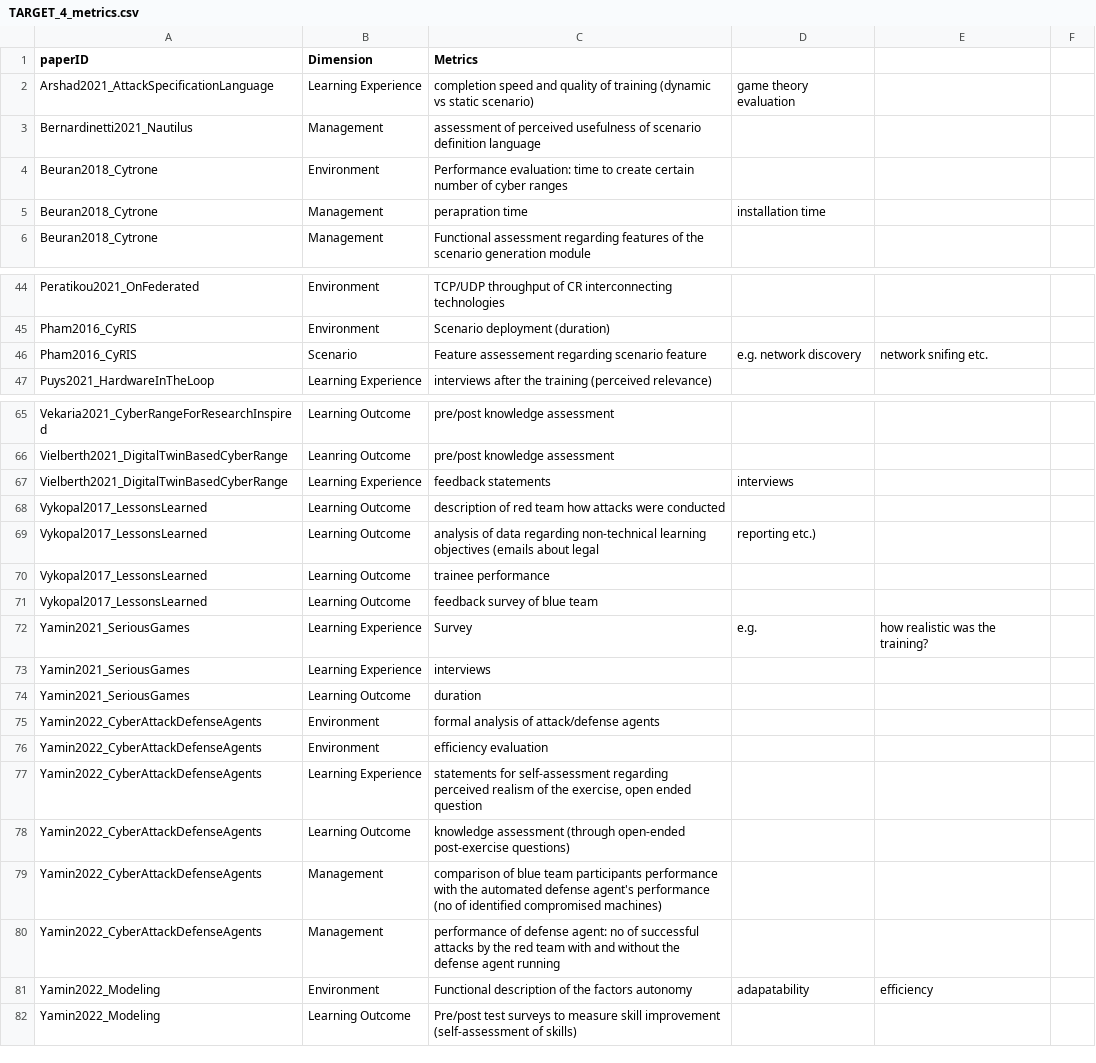
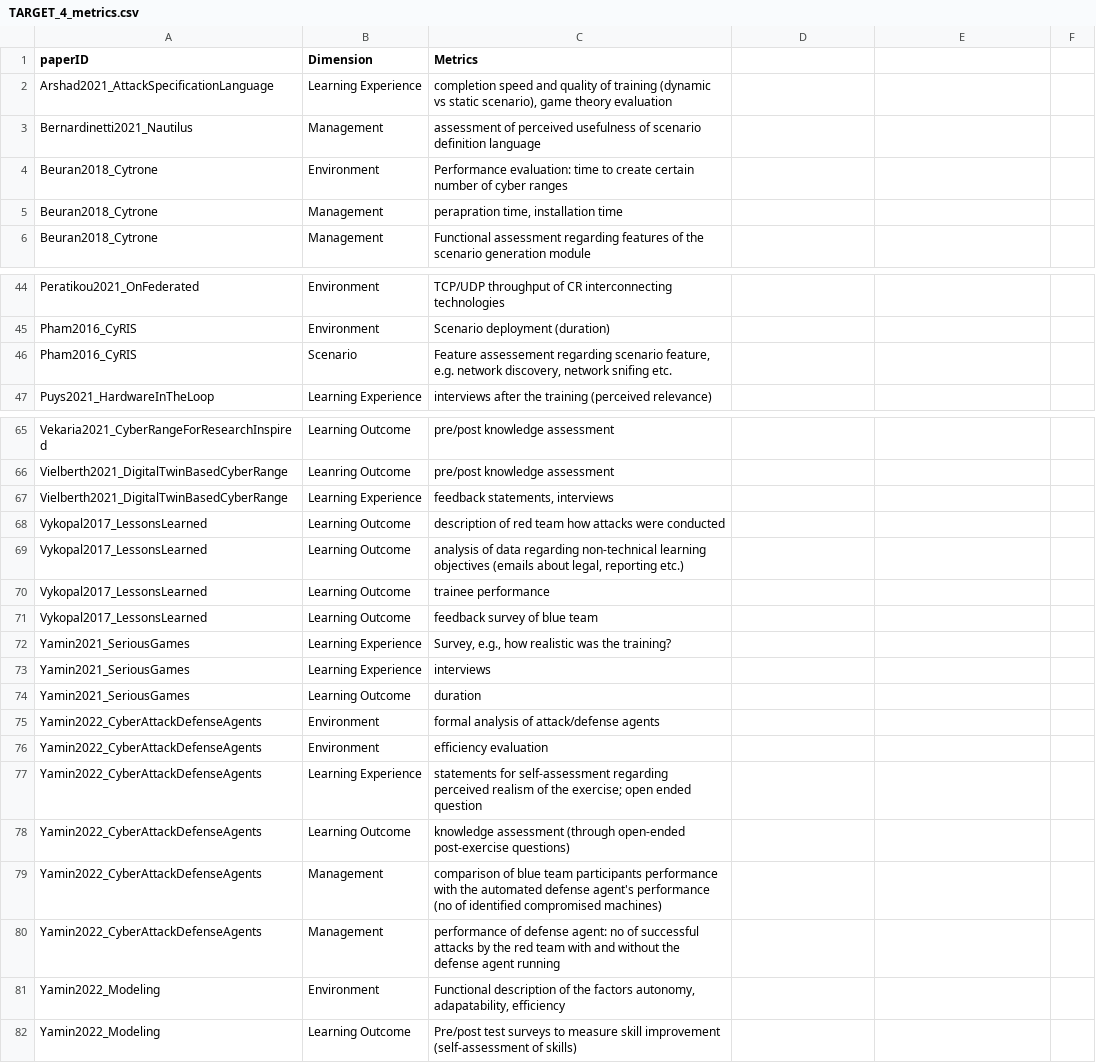
Before and after one commit to TARGETframework/LiteratureReview, a CSV file: TARGET_4_metrics.csv, drawn as a sheet; only a part is shown, gaps mark what is left out; the diff covers the shown part only.

```diff
--- a/TARGET_4_metrics.csv
+++ b/TARGET_4_metrics.csv
@@ -1,6 +1,6 @@
 paperID,Dimension,Metrics,,,,,,,,,
-Arshad2021_AttackSpecificationLanguage,Learning Experience,completion speed and quality of training (dynamic vs static scenario), game theory evaluation,,,,,,,,,
+Arshad2021_AttackSpecificationLanguage,Learning Experience,"completion speed and quality of training (dynamic vs static scenario), game theory evaluation",,,,,,,,,
 Bernardinetti2021_Nautilus,Management,assessment of perceived usefulness of scenario definition language,,,,,,,,,
 Beuran2018_Cytrone,Environment,Performance evaluation: time to create certain number of cyber ranges,,,,,,,,,
-Beuran2018_Cytrone,Management,perapration time, installation time,,,,,,,,,
+Beuran2018_Cytrone,Management,"perapration time, installation time",,,,,,,,,
 Beuran2018_Cytrone,Management,Functional assessment regarding features of the scenario generation module,,,,,,,,,
@@ -45,3 +45,3 @@ Peratikou2021_OnFederated,Environment,TCP/UDP throughput of CR interconnecting t
 Pham2016_CyRIS,Environment,Scenario deployment (duration),,,,,,,,,
-Pham2016_CyRIS,Scenario,Feature assessement regarding scenario feature, e.g. network discovery, network snifing etc.,,,,,,,,,
+Pham2016_CyRIS,Scenario,"Feature assessement regarding scenario feature, e.g. network discovery, network snifing etc.",,,,,,,,,
 Puys2021_HardwareInTheLoop,Learning Experience,interviews after the training (perceived relevance),,,,,,,,,
@@ -66,8 +66,8 @@ Vekaria2021_CyberRangeForResearchInspired,Learning Outcome,pre/post knowledge as
 Vielberth2021_DigitalTwinBasedCyberRange,Leanring Outcome,pre/post knowledge assessment,,,,,,,,,
-Vielberth2021_DigitalTwinBasedCyberRange,Learning Experience,feedback statements, interviews,,,,,,,,,
+Vielberth2021_DigitalTwinBasedCyberRange,Learning Experience,"feedback statements, interviews",,,,,,,,,
 Vykopal2017_LessonsLearned,Learning Outcome,description of red team how attacks were conducted,,,,,,,,,
-Vykopal2017_LessonsLearned,Learning Outcome,analysis of data regarding non-technical learning objectives (emails about legal, reporting etc.),,,,,,,,,
+Vykopal2017_LessonsLearned,Learning Outcome,"analysis of data regarding non-technical learning objectives (emails about legal, reporting etc.)",,,,,,,,,
 Vykopal2017_LessonsLearned,Learning Outcome,trainee performance,,,,,,,,,
 Vykopal2017_LessonsLearned,Learning Outcome,feedback survey of blue team,,,,,,,,,
-Yamin2021_SeriousGames,Learning Experience,Survey, e.g., how realistic was the training?,,,,,,,,,
+Yamin2021_SeriousGames,Learning Experience,"Survey, e.g., how realistic was the training?",,,,,,,,,
 Yamin2021_SeriousGames,Learning Experience, interviews,,,,,,,,,
@@ -76,3 +76,3 @@ Yamin2022_CyberAttackDefenseAgents,Environment,formal analysis of attack/defense
 Yamin2022_CyberAttackDefenseAgents,Environment,efficiency evaluation,,,,,,,,,
-Yamin2022_CyberAttackDefenseAgents,Learning Experience,"statements for self-assessment regarding perceived realism of the exercise, open ended question",,,,,,,,,
+Yamin2022_CyberAttackDefenseAgents,Learning Experience,statements for self-assessment regarding perceived realism of the exercise; open ended question,,,,,,,,,
 Yamin2022_CyberAttackDefenseAgents,Learning Outcome,knowledge assessment (through open-ended post-exercise questions),,,,,,,,,
@@ -80,3 +80,3 @@ Yamin2022_CyberAttackDefenseAgents,Management,comparison of blue team participan
 Yamin2022_CyberAttackDefenseAgents,Management,performance of defense agent: no of successful attacks by the red team with and without the defense agent running,,,,,,,,,
-Yamin2022_Modeling,Environment,Functional description of the factors autonomy, adapatability, efficiency,,,,,,,,,
+Yamin2022_Modeling,Environment,"Functional description of the factors autonomy, adapatability, efficiency",,,,,,,,,
 Yamin2022_Modeling,Learning Outcome,Pre/post test surveys to measure skill improvement (self-assessment of skills),,,,,,,,,
```
Also changed, not shown: 34 edited cells elsewhere in this file.
